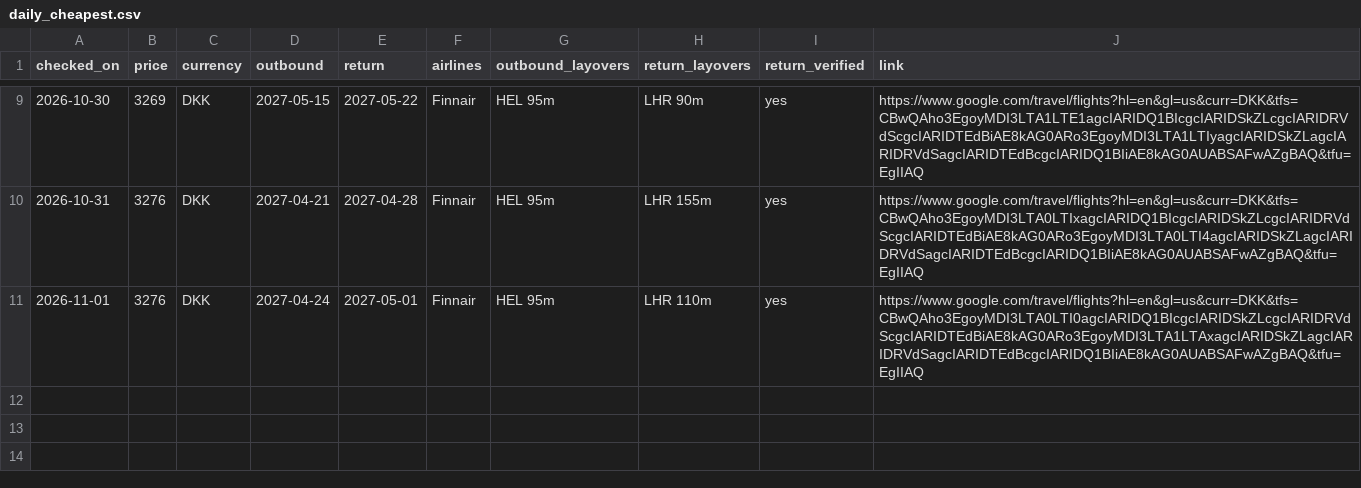
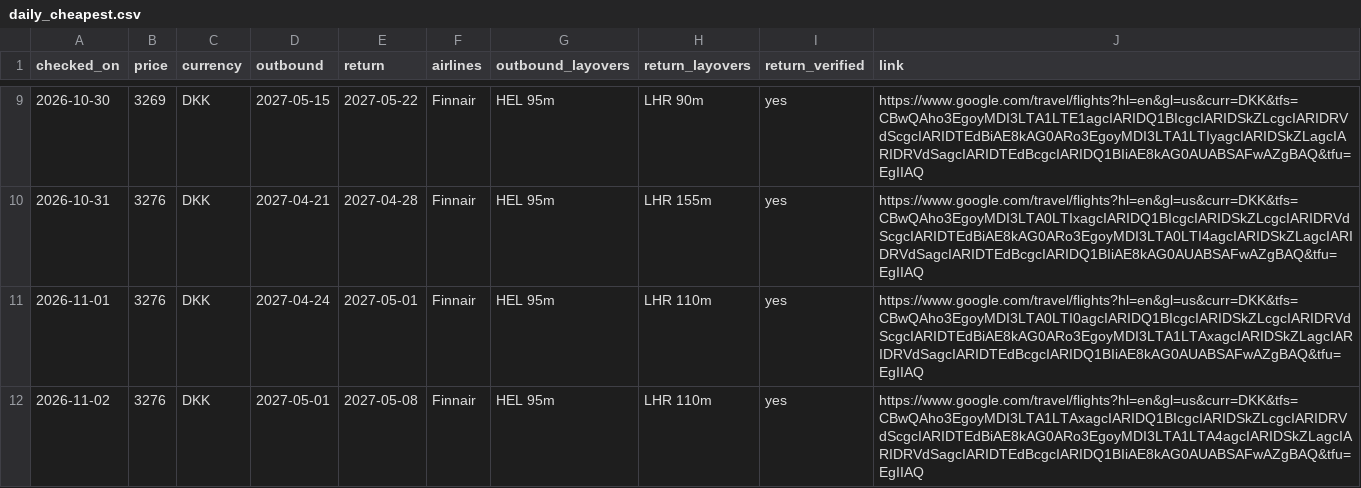
Before and after one commit to brandyvrink/Flight, a CSV file: logs/daily_cheapest.csv, drawn as a sheet; only a part is shown, gaps mark what is left out.

```diff
--- a/logs/daily_cheapest.csv
+++ b/logs/daily_cheapest.csv
@@ -11 +11,2 @@ checked_on,price,currency,outbound,return,airlines,outbound_layovers,return_layo
 2026-11-01,3276,DKK,2027-04-24,2027-05-01,Finnair,HEL 95m,LHR 110m,yes,https://www.google.com/travel/flights?hl=en&gl=us&curr=DKK&tfs=CBwQAho3EgoyMDI3LTA0LTI0agcIARIDQ1BIcgcIARIDSkZLcgcIARIDRVdScgcIARIDTEdBiAE8kAG0ARo3EgoyMDI3LTA1LTAxagcIARIDSkZLagcIARIDRVdSagcIARIDTEdBcgcIARIDQ1BIiAE8kAG0AUABSAFwAZgBAQ&tfu=EgIIAQ
+2026-11-02,3276,DKK,2027-05-01,2027-05-08,Finnair,HEL 95m,LHR 110m,yes,https://www.google.com/travel/flights?hl=en&gl=us&curr=DKK&tfs=CBwQAho3EgoyMDI3LTA1LTAxagcIARIDQ1BIcgcIARIDSkZLcgcIARIDRVdScgcIARIDTEdBiAE8kAG0ARo3EgoyMDI3LTA1LTA4agcIARIDSkZLagcIARIDRVdSagcIARIDTEdBcgcIARIDQ1BIiAE8kAG0AUABSAFwAZgBAQ&tfu=EgIIAQ
```
Also changed, not shown: logs/pair_prices.csv.
